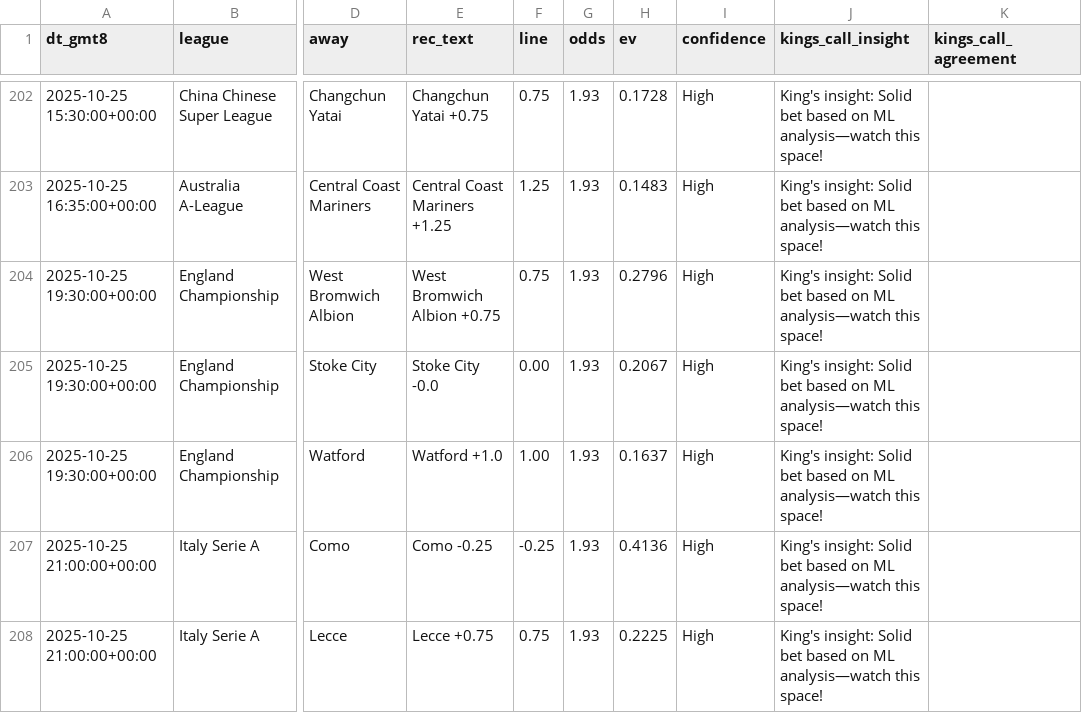
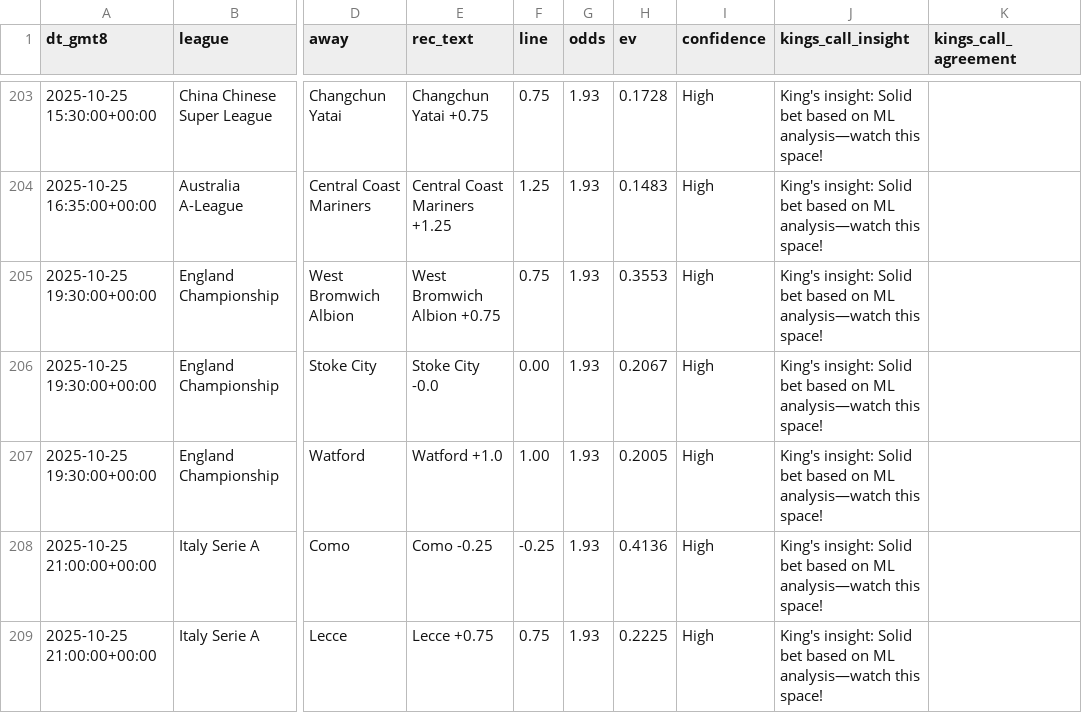
Before and after one commit to pythonchan8888/GBM, a CSV file: site/latest_recommendations.csv, drawn as a sheet; only a part is shown, gaps mark what is left out; addresses are those after the commit; the diff covers the shown part only; the diff names each change by its address in the sheet, - before the commit and + after, or states it on an @@ line.

```diff
--- a/site/latest_recommendations.csv
+++ b/site/latest_recommendations.csv
-H205 (ev): 0.2796
+H205 (ev): 0.3553
-H207 (ev): 0.1637
+H207 (ev): 0.2005
```
Also changed, not shown: 7 added rows, 3 removed rows and 6 edited cells elsewhere in this file, site/kings_call_debug.csv, site/parlay_wins.csv, 26 other files.
